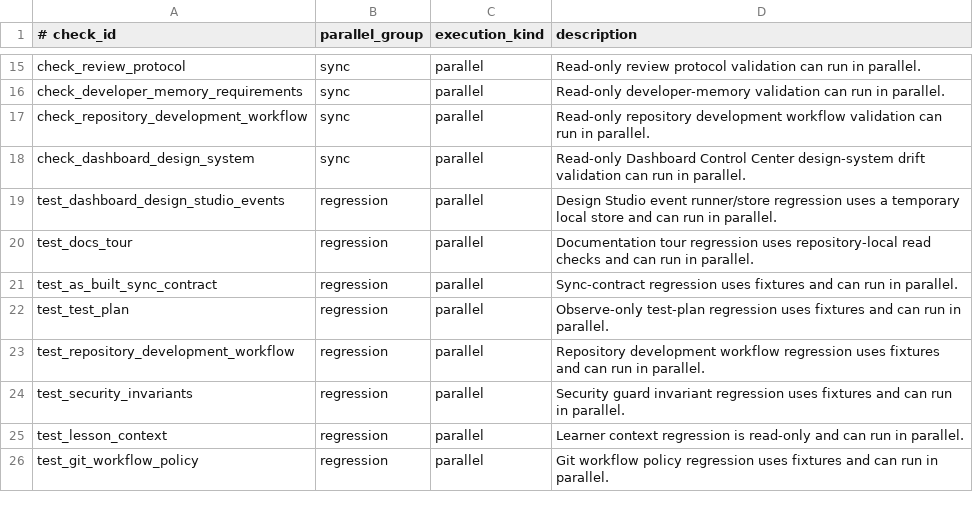
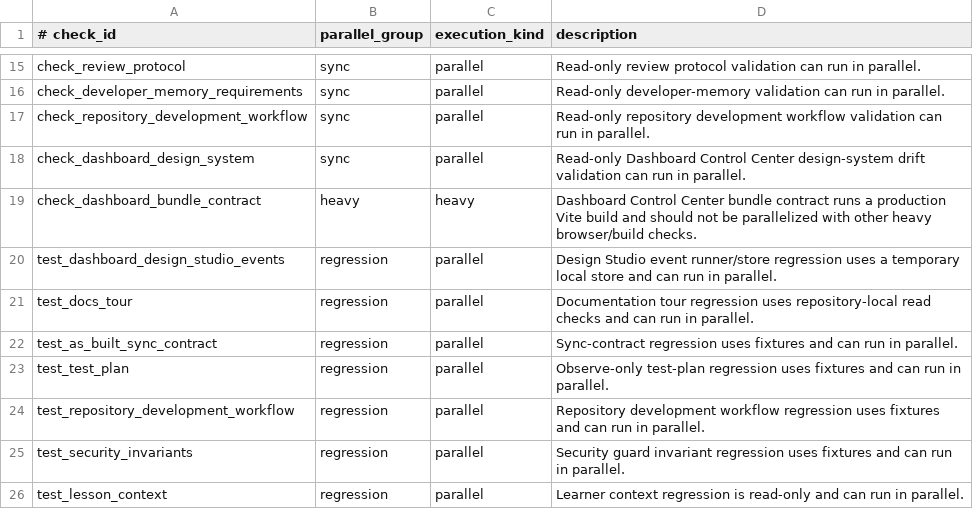
Before and after one commit to xxxMasahiro/ai-driven-development-lesson, a TSV file: docs/workflow/GIT_HOOK_PARALLEL_GROUPS.tsv, drawn as a sheet; only a part is shown, gaps mark what is left out; the shorter side is filled out with more unchanged rows.

```diff
--- a/docs/workflow/GIT_HOOK_PARALLEL_GROUPS.tsv
+++ b/docs/workflow/GIT_HOOK_PARALLEL_GROUPS.tsv
@@ -18,2 +18,3 @@ check_repository_development_workflow	sync	parallel	Read-only repository develop
 check_dashboard_design_system	sync	parallel	Read-only Dashboard Control Center design-system drift validation can run in parallel.
+check_dashboard_bundle_contract	heavy	heavy	Dashboard Control Center bundle contract runs a production Vite build and should not be parallelized with other heavy browser/build checks.
 test_dashboard_design_studio_events	regression	parallel	Design Studio event runner/store regression uses a temporary local store and can run in parallel.
```
Also changed, not shown: docs/workflow/AS_BUILT_SYNC_CONTRACT.tsv, docs/workflow/FINAL_GATE_COVERAGE.tsv, 18 other files.
